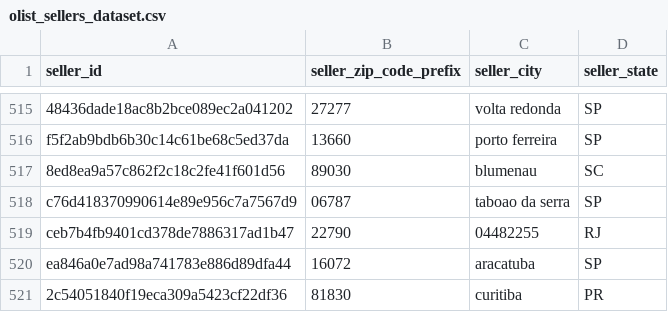
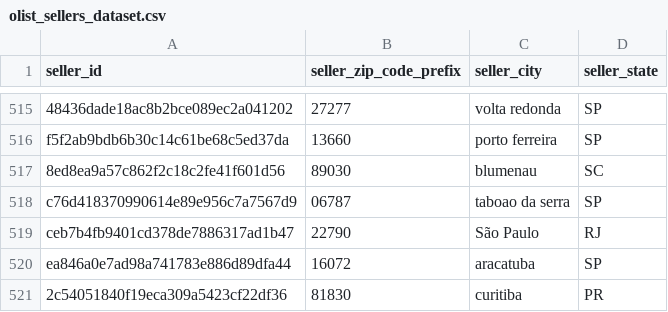
Before and after one commit to HudsonSanto/fabric-medallion-architecture, a CSV file: olist_sellers_dataset.csv, drawn as a sheet; only a part is shown, gaps mark what is left out.

Commit message:
Update olist_sellers_dataset.csv

```diff
--- a/olist_sellers_dataset.csv
+++ b/olist_sellers_dataset.csv
@@ -518,3 +518,3 @@ f5f2ab9bdb6b30c14c61be68c5ed37da,"13660",porto ferreira,SP
 c76d418370990614e89e956c7a7567d9,"06787",taboao da serra,SP
-ceb7b4fb9401cd378de7886317ad1b47,"22790","04482255",RJ
+ceb7b4fb9401cd378de7886317ad1b47,"22790","São Paulo",RJ
 ea846a0e7ad98a741783e886d89dfa44,"16072",aracatuba,SP
```
